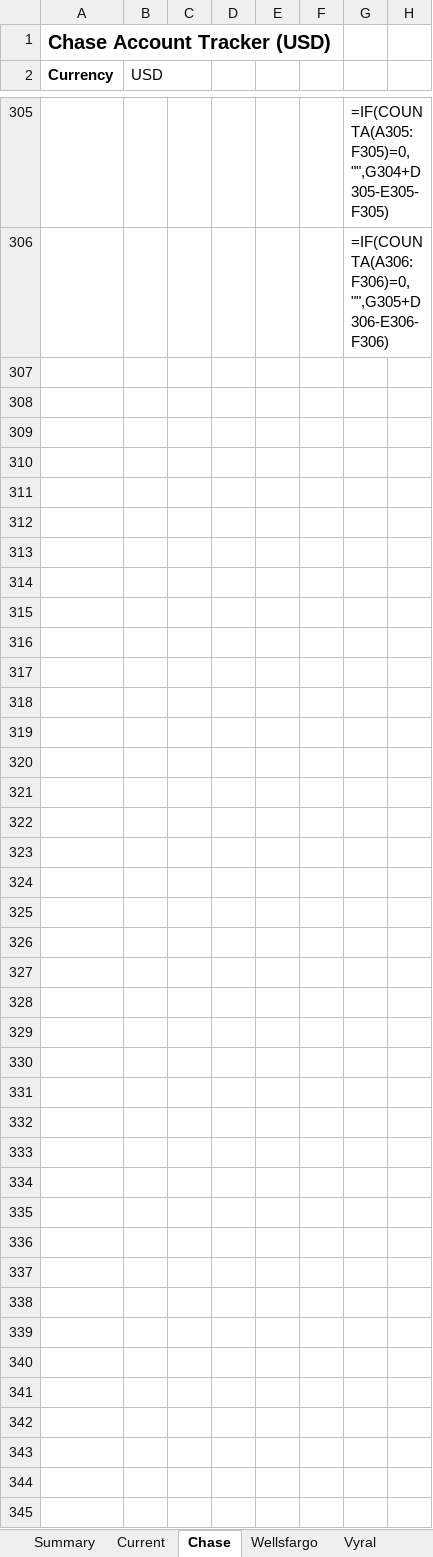
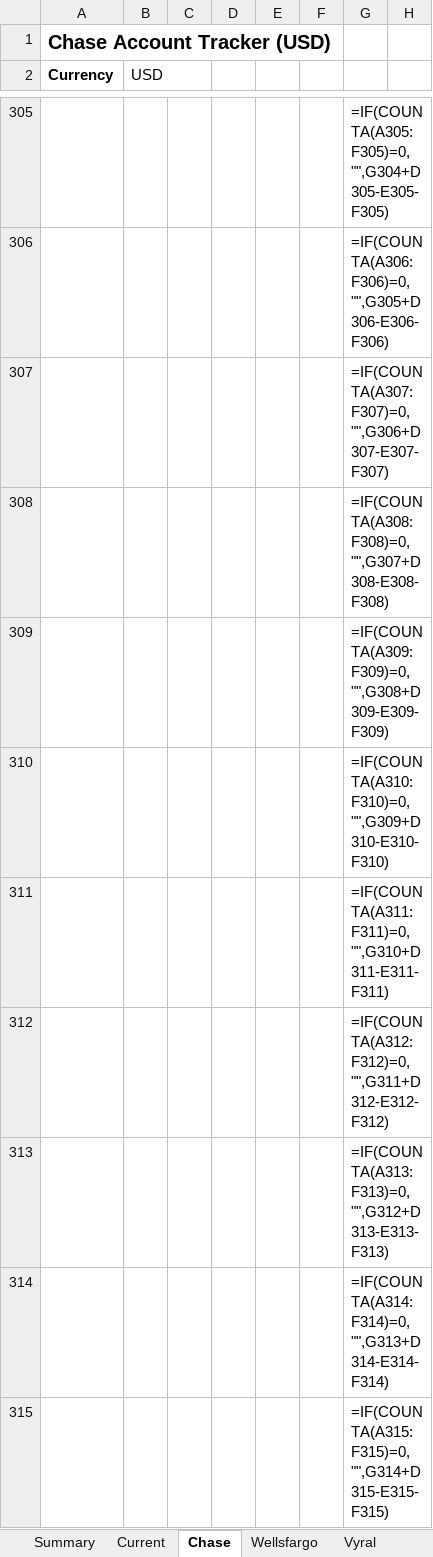
Before and after one commit to samkafs/skk, an Excel workbook: personal_finance_tracker.xlsx, sheet Chase, drawn as a sheet; only a part is shown, gaps mark what is left out; values as stored, in another font and other column widths than the file's, no borders; formulas without a stored value are shown as written; the diff covers the shown part only; the diff names each change by its address in the sheet, - before the commit and + after, or states it on an @@ line.

```diff
--- a/personal_finance_tracker.xlsx (sheet Chase)
+++ b/personal_finance_tracker.xlsx (sheet Chase)
+row 307:  |  |  |  |  |  | =IF(COUNTA(A307:F307)=0,"",G306+D307-E307-F307)
+row 308:  |  |  |  |  |  | =IF(COUNTA(A308:F308)=0,"",G307+D308-E308-F308)
+row 309:  |  |  |  |  |  | =IF(COUNTA(A309:F309)=0,"",G308+D309-E309-F309)
+row 310:  |  |  |  |  |  | =IF(COUNTA(A310:F310)=0,"",G309+D310-E310-F310)
+row 311:  |  |  |  |  |  | =IF(COUNTA(A311:F311)=0,"",G310+D311-E311-F311)
+row 312:  |  |  |  |  |  | =IF(COUNTA(A312:F312)=0,"",G311+D312-E312-F312)
+row 313:  |  |  |  |  |  | =IF(COUNTA(A313:F313)=0,"",G312+D313-E313-F313)
+row 314:  |  |  |  |  |  | =IF(COUNTA(A314:F314)=0,"",G313+D314-E314-F314)
+row 315:  |  |  |  |  |  | =IF(COUNTA(A315:F315)=0,"",G314+D315-E315-F315)
```
Also changed, not shown: 91 added rows and 2 edited cells elsewhere in this sheet, sheet Vyral, sheet Current, sheet Wellsfargo, sheet Ghana City, sheet Summary, other sheet tabs.
